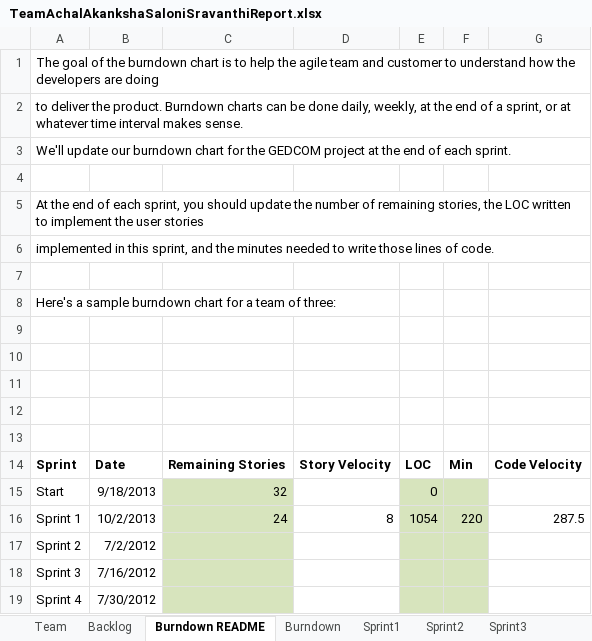
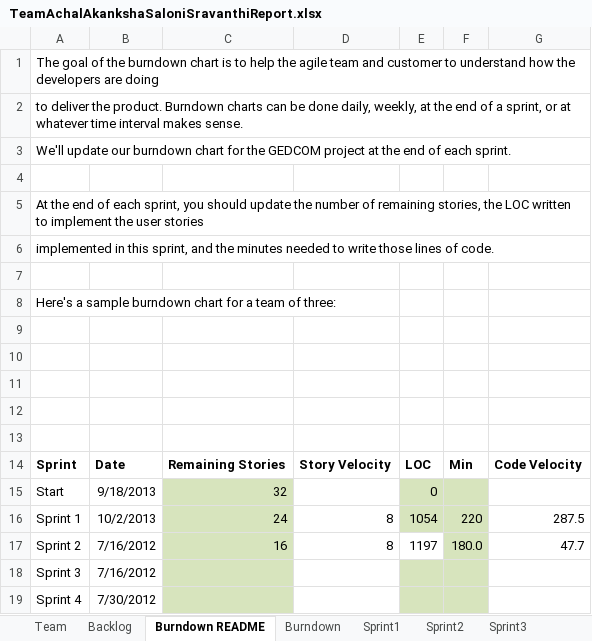
Before and after one commit to salonikalsekar/CS555-SSW555_agileMethodologie, an Excel workbook: TeamAchalAkankshaSaloniSravanthiReport.xlsx, sheet Burndown README, drawn as a sheet; values as stored, in another font and other column widths than the file's, no borders; charts and pictures not drawn; removed rows and columns are numbered as before the commit, all else as after; the diff names each change by its address in the sheet, - before the commit and + after, or states it on an @@ line.

Commit message:
adding sprint2

```diff
--- a/TeamAchalAkankshaSaloniSravanthiReport.xlsx (sheet Burndown README)
+++ b/TeamAchalAkankshaSaloniSravanthiReport.xlsx (sheet Burndown README)
-row 17: Sprint 2 | 7/2/2012
+row 17: Sprint 2 | 7/16/2012 | 16 | 8 | 1197 | 180.0 | 47.7
```
Also changed, not shown: sheet Sprint3, sheet Sprint2, sheet Backlog, sheet Burndown, charts or pictures, 3 other files.
